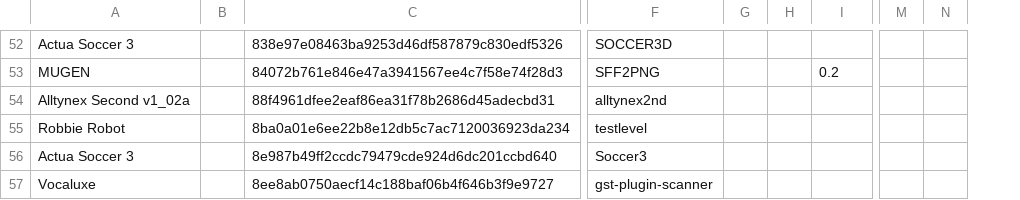
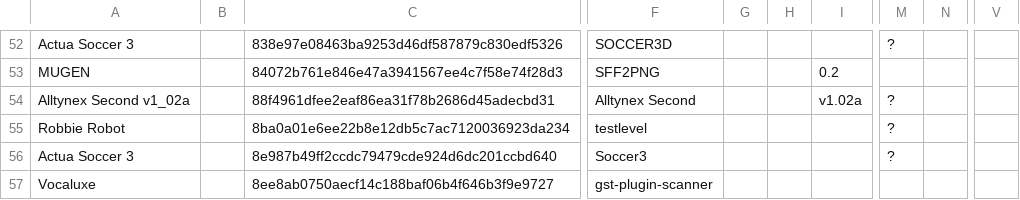
Before and after one commit to Chixpy/Emuteca, a CSV file: bin/Databases/Microsoft - Windows.csv, drawn as a sheet; only a part is shown, gaps mark what is left out; removed rows and columns are numbered as before the commit, all else as after; the diff covers the shown part only; the diff names each change by its address in the sheet, - before the commit and + after, or states it on an @@ line.

Commit message:
* SoftTree: Interchanged File and folder columns. * SoftTree: Groups with 1 version list only the version. * Miscellaneous things.

```diff
--- a/bin/Databases/Microsoft - Windows.csv
+++ b/bin/Databases/Microsoft - Windows.csv
-column G, empty
-column H, empty
+column G, empty
+column H, empty
-column M, empty
-column N, empty
+column M, rows 52-56: ? |  | ? | ? | ?
+column N, empty
+column V, empty
-F54: alltynex2nd
+F54: Alltynex Second
-I54: (empty)
+I54: v1.02a
```
Also changed, not shown: 1 added row and 33 edited cells elsewhere in this file, 14 other files.
